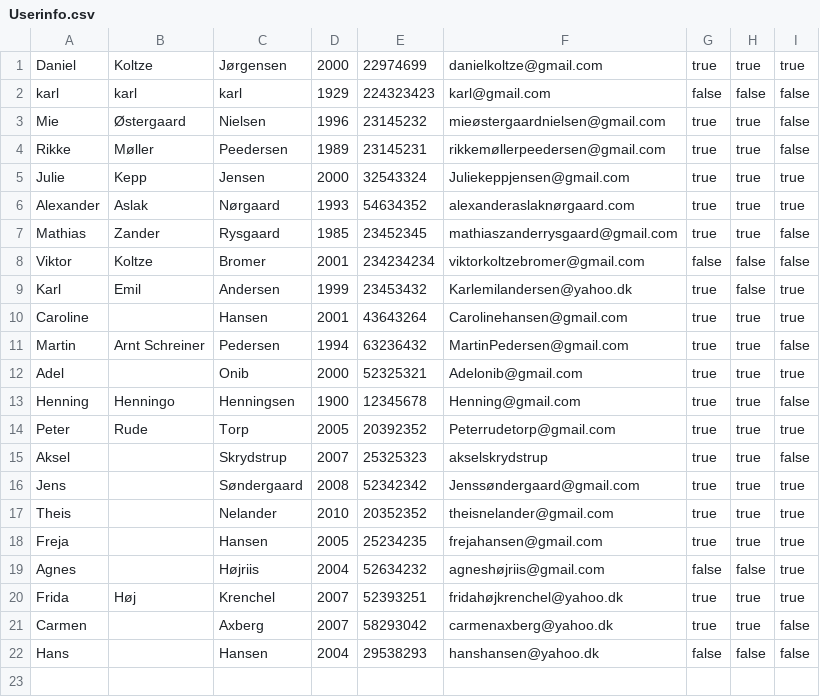
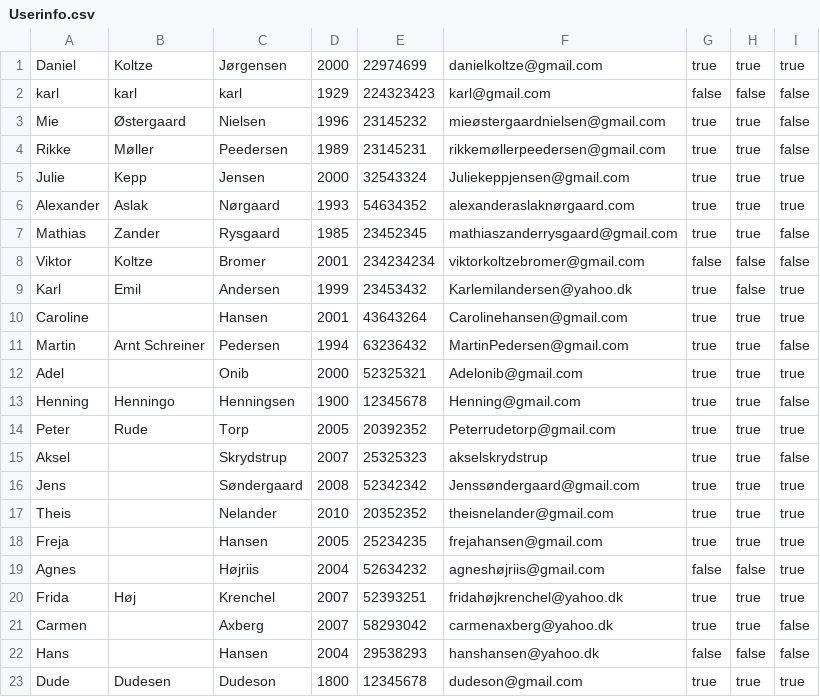
Before and after one commit to Zohad2307/Delfinen2.0, a CSV file: src/Userinfo.csv, drawn as a sheet.

```diff
--- a/src/Userinfo.csv
+++ b/src/Userinfo.csv
@@ -22 +22,2 @@ Carmen;;Axberg;2007;58293042;carmenaxberg@yahoo.dk;true;true;false;
 Hans;;Hansen;2004;29538293;hanshansen@yahoo.dk;false;false;false;
+Dude;Dudesen;Dudeson;1800;12345678;dudeson@gmail.com;true;true;true;
```
Also changed, not shown: src/Results.csv, src/ResultsBackup.csv, 3 other files.
